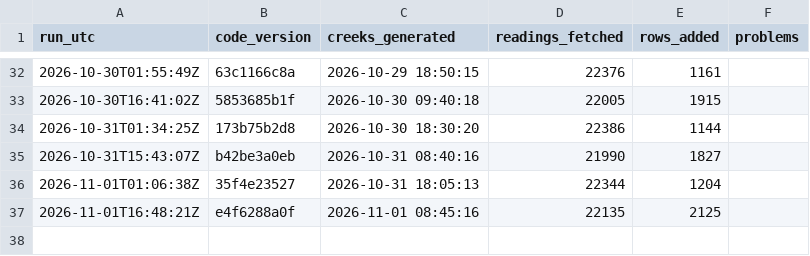
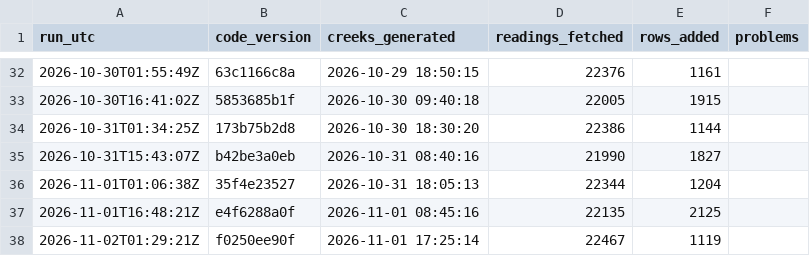
Before and after one commit to OneShorelineSMC/fews-data-archive, a CSV file: meta/runs.csv, drawn as a sheet; only a part is shown, gaps mark what is left out.

```diff
--- a/meta/runs.csv
+++ b/meta/runs.csv
@@ -37 +37,2 @@ run_utc,code_version,creeks_generated,readings_fetched,rows_added,problems
 2026-11-01T16:48:21Z,e4f6288a0f,2026-11-01 08:45:16,22135,2125,
+2026-11-02T01:29:21Z,f0250ee90f,2026-11-01 17:25:14,22467,1119,
```
Also changed, not shown: events/events.csv, events/issued.csv, 2 other files.
